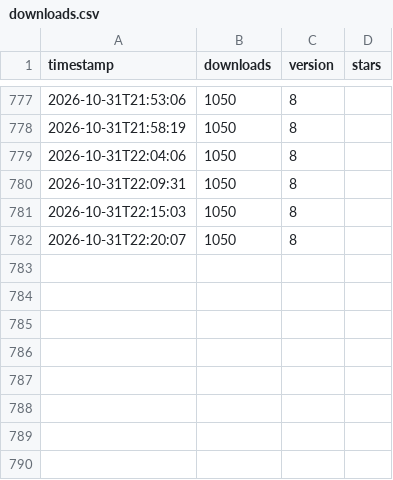
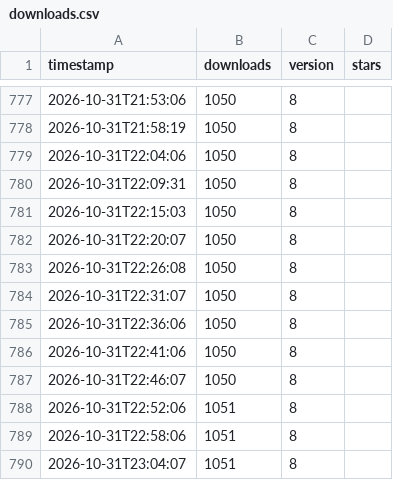
Before and after one commit to NB-Group/Nonlinear-animation-is-all-you-need, a CSV file: data/downloads.csv, drawn as a sheet; only a part is shown, gaps mark what is left out; the diff names each change by its address in the sheet, - before the commit and + after, or states it on an @@ line.

```diff
--- a/data/downloads.csv
+++ b/data/downloads.csv
+row 783: 2026-10-31T22:26:08 | 1050 | 8
+row 784: 2026-10-31T22:31:07 | 1050 | 8
+row 785: 2026-10-31T22:36:06 | 1050 | 8
+row 786: 2026-10-31T22:41:06 | 1050 | 8
+row 787: 2026-10-31T22:46:07 | 1050 | 8
+row 788: 2026-10-31T22:52:06 | 1051 | 8
+row 789: 2026-10-31T22:58:06 | 1051 | 8
+row 790: 2026-10-31T23:04:07 | 1051 | 8
```
